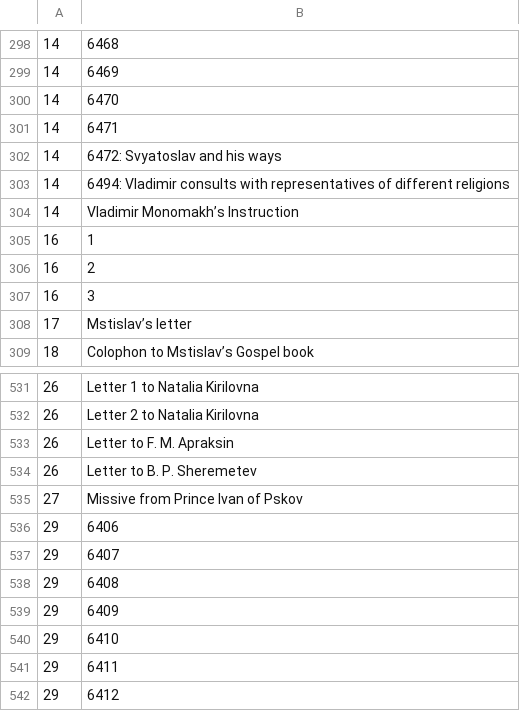
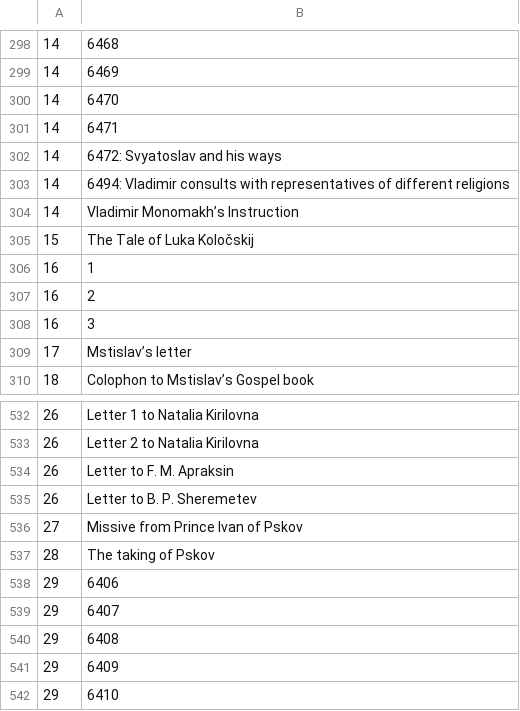
Before and after one commit to 12401453/torot_2023, a CSV file: my_scripts/orv_subtitles.csv, drawn as a sheet; only a part is shown, gaps mark what is left out; the shorter side is filled out with more unchanged rows; the diff names each change by its address in the sheet, - before the commit and + after, or states it on an @@ line.

```diff
--- a/my_scripts/orv_subtitles.csv
+++ b/my_scripts/orv_subtitles.csv
+row 305: 15 | The Tale of Luka Koločskij
+row 537: 28 | The taking of Pskov
```
Also changed, not shown: 9 other files.
